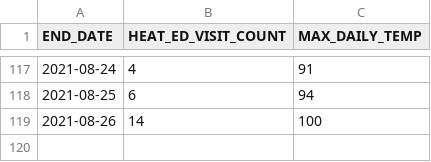
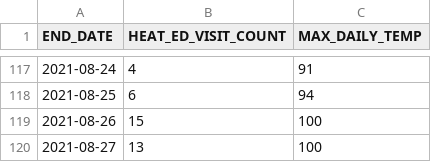
Before and after one commit to nychealth/heat-syndrome-data, a CSV file: edheat2021_live.csv, drawn as a sheet; only a part is shown, gaps mark what is left out.

Commit message:
Regular auto-commit

```diff
--- a/edheat2021_live.csv
+++ b/edheat2021_live.csv
@@ -118,2 +118,3 @@
 2021-08-25,6,94
-2021-08-26,14,100
+2021-08-26,15,100
+2021-08-27,13,100
```
